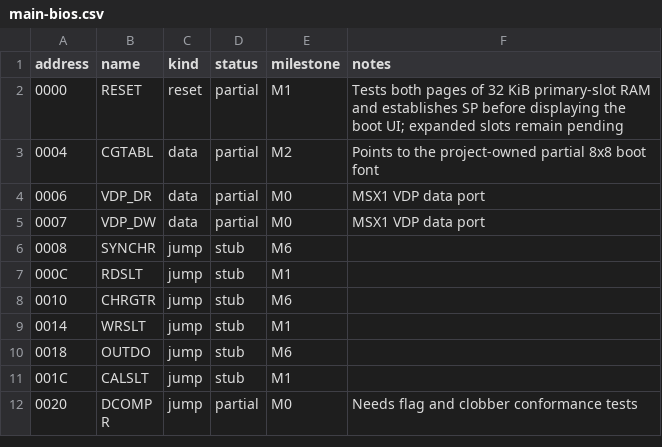
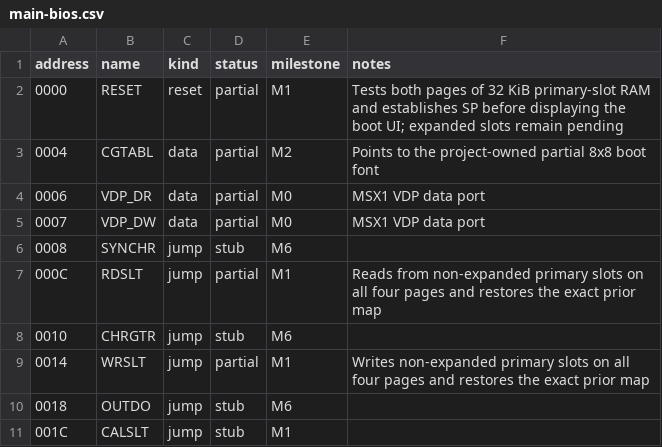
Before and after one commit to salvogendut/rainbios, a CSV file: docs/abi/main-bios.csv, drawn as a sheet; only a part is shown; the shorter side is filled out with more unchanged rows.

Commit message:
Implement primary slot memory calls

```diff
--- a/docs/abi/main-bios.csv
+++ b/docs/abi/main-bios.csv
@@ -6,5 +6,5 @@ address,name,kind,status,milestone,notes
 0008,SYNCHR,jump,stub,M6,
-000C,RDSLT,jump,stub,M1,
+000C,RDSLT,jump,partial,M1,Reads from non-expanded primary slots on all four pages and restores the exact prior map
 0010,CHRGTR,jump,stub,M6,
-0014,WRSLT,jump,stub,M1,
+0014,WRSLT,jump,partial,M1,Writes non-expanded primary slots on all four pages and restores the exact prior map
 0018,OUTDO,jump,stub,M6,
```
Also changed, not shown: 10 other files.
